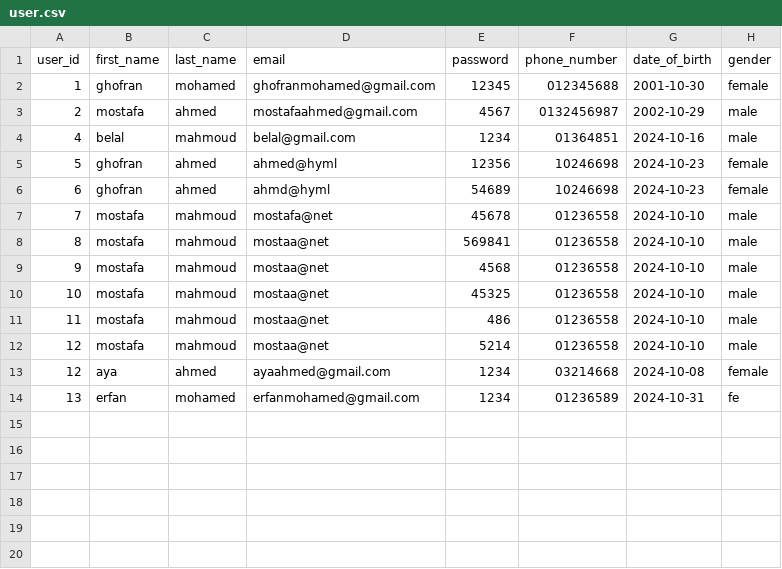
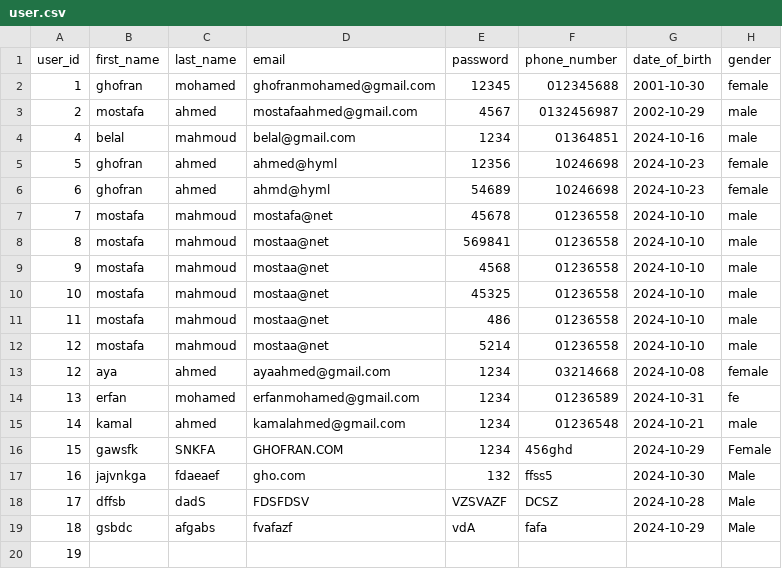
Before and after one commit to GhofranMohamed/Doctors-Reservation, a CSV file: static/data/user.csv, drawn as a sheet.

```diff
--- a/static/data/user.csv
+++ b/static/data/user.csv
@@ -14 +14,7 @@ user_id,first_name,last_name,email,password,phone_number,date_of_birth,gender
 13,erfan,mohamed,erfanmohamed@gmail.com,1234,01236589,2024-10-31,fe
+14,kamal ,ahmed,kamalahmed@gmail.com,1234,01236548,2024-10-21,male
+15,gawsfk,SNKFA,GHOFRAN.COM,1234,456ghd,2024-10-29,Female
+16,jajvnkga,fdaeaef,gho.com,132,ffss5,2024-10-30,Male
+17,dffsb,dadS,FDSFDSV,VZSVAZF,DCSZ,2024-10-28,Male
+18,gsbdc,afgabs,fvafazf,vdA ,fafa,2024-10-29,Male
+19,,,,,,,
```
Also changed, not shown: static/data/appointments.csv, static/data/doctor.csv, 16 other files.
